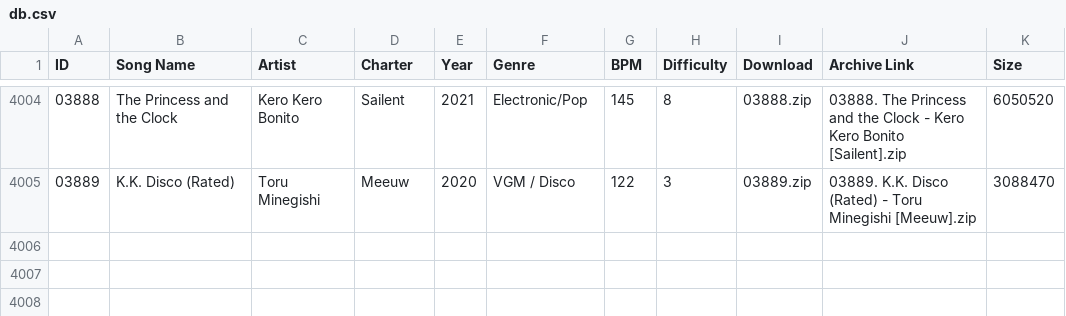
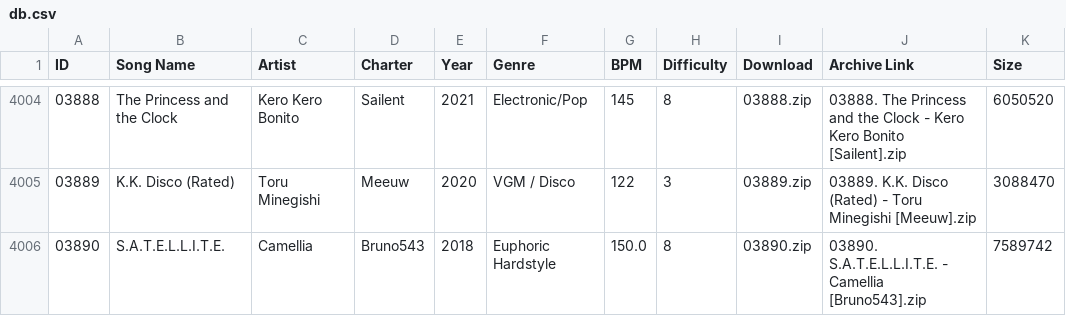
Before and after one commit to tc-mods/TromboneDB, a CSV file: docs/data/db.csv, drawn as a sheet; only a part is shown, gaps mark what is left out; the diff names each change by its address in the sheet, - before the commit and + after, or states it on an @@ line.

```diff
--- a/docs/data/db.csv
+++ b/docs/data/db.csv
+row 4006: 03890 | S.A.T.E.L.L.I.T.E. | Camellia | Bruno543 | 2018 | Euphoric Hardstyle | 150.0 | 8 | 03890.zip | 03890. S.A.T.E.L.L.I.T.E. - Camellia [Bruno543].zip | 7589742
```
Also changed, not shown: 2 other files.
